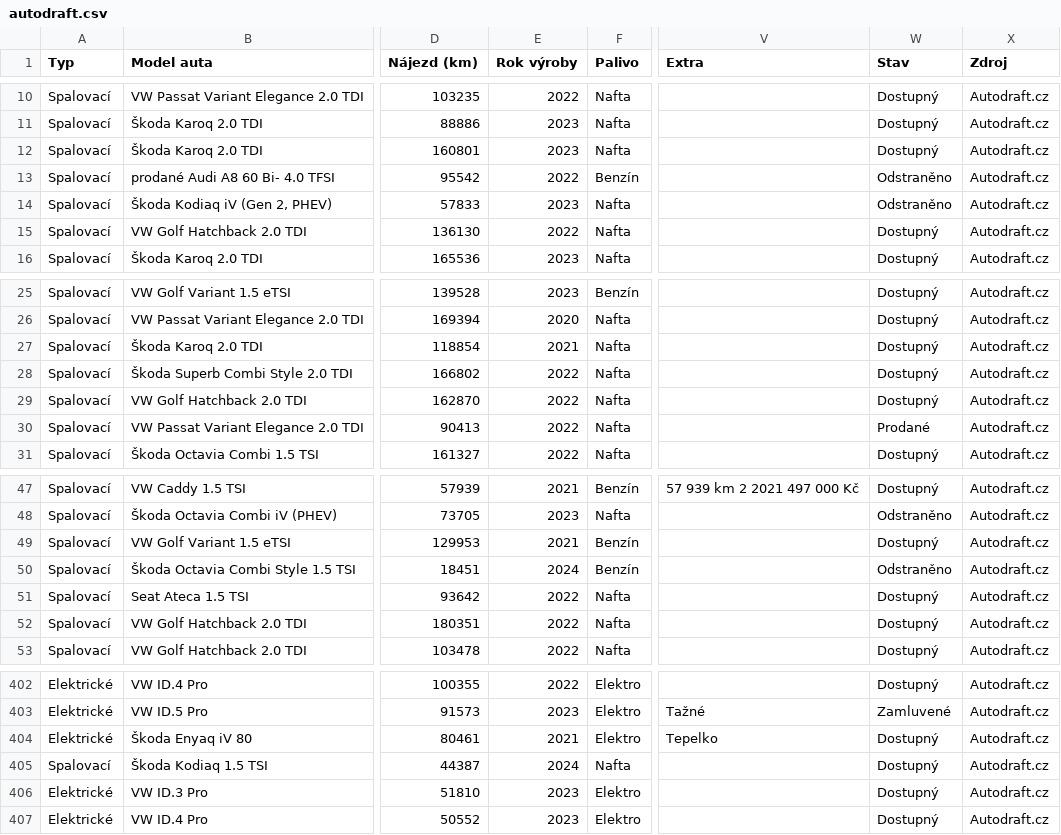
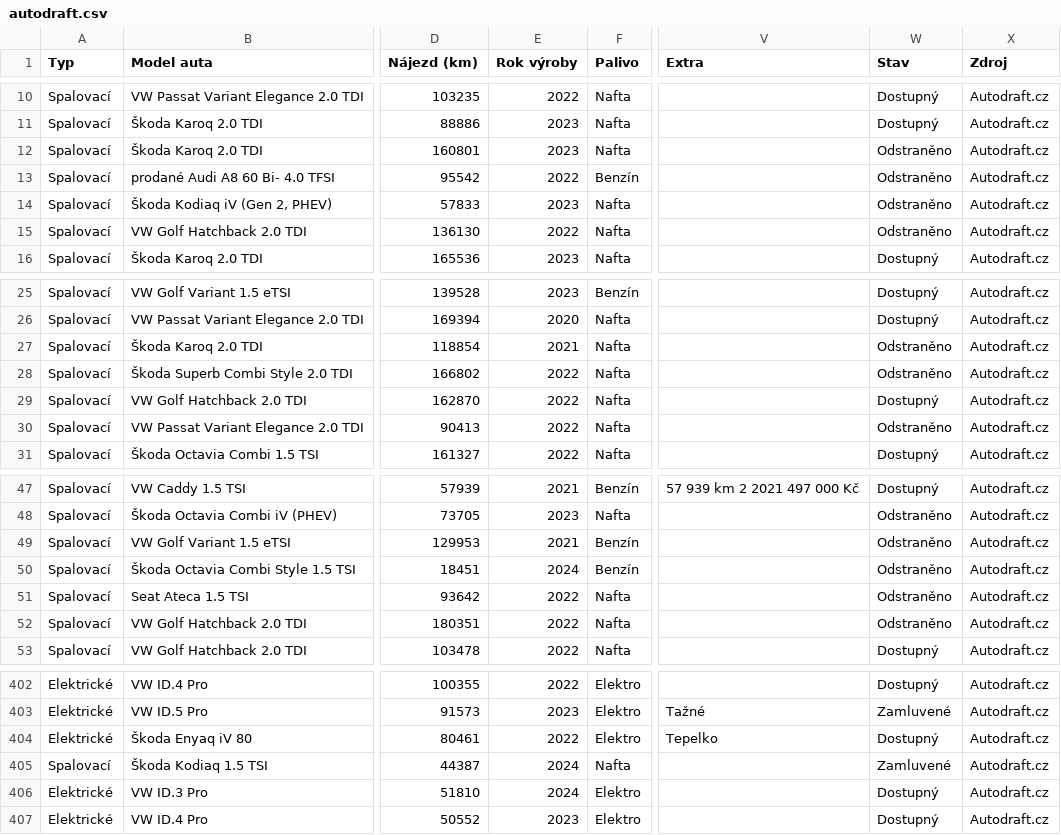
Before and after one commit to meridius/car-compare, a CSV file: scrapers/data/scrapes/autodraft.csv, drawn as a sheet; only a part is shown, gaps mark what is left out; the diff covers the shown part only; the diff names each change by its address in the sheet, - before the commit and + after, or states it on an @@ line.

Commit message:
data: daily scrape 2026-07-03

```diff
--- a/scrapers/data/scrapes/autodraft.csv
+++ b/scrapers/data/scrapes/autodraft.csv
-W12 (Stav): Dostupný
+W12 (Stav): Odstraněno
-W15 (Stav): Dostupný
+W15 (Stav): Odstraněno
-W27:W28 (Stav): Dostupný
+W27:W28 (Stav): Odstraněno
-W30 (Stav): Prodané
+W30 (Stav): Odstraněno
-W49 (Stav): Dostupný
+W49 (Stav): Odstraněno
-W51:W52 (Stav): Dostupný
+W51:W52 (Stav): Odstraněno
-E404 (Rok výroby): 2021
+E404 (Rok výroby): 2022
-W405 (Stav): Dostupný
+W405 (Stav): Zamluvené
-E406 (Rok výroby): 2023
+E406 (Rok výroby): 2024
```
Also changed, not shown: 17 edited cells elsewhere in this file, 3 other files.
